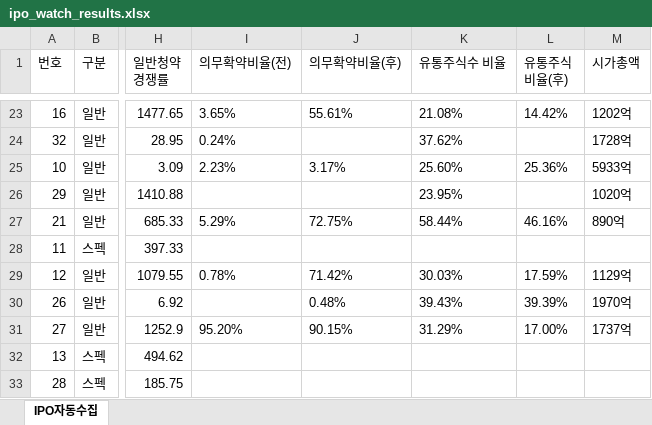
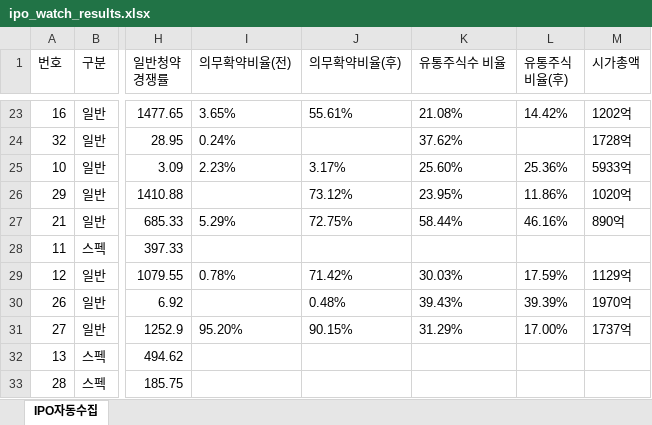
Before and after one commit to khiro37/IPO, an Excel workbook: ipo_watch_results.xlsx, sheet IPO자동수집, drawn as a sheet; only a part is shown, gaps mark what is left out; values as stored, in another font and other column widths than the file's, no borders; the diff names each change by its address in the sheet, - before the commit and + after, or states it on an @@ line.

```diff
--- a/ipo_watch_results.xlsx (sheet IPO자동수집)
+++ b/ipo_watch_results.xlsx (sheet IPO자동수집)
-J26 (의무확약비율(후)): (empty)
+J26 (의무확약비율(후)): 73.12%
-L26 (유통주식 비율(후)): (empty)
+L26 (유통주식 비율(후)): 11.86%
```
Also changed, not shown: 2 other files.
